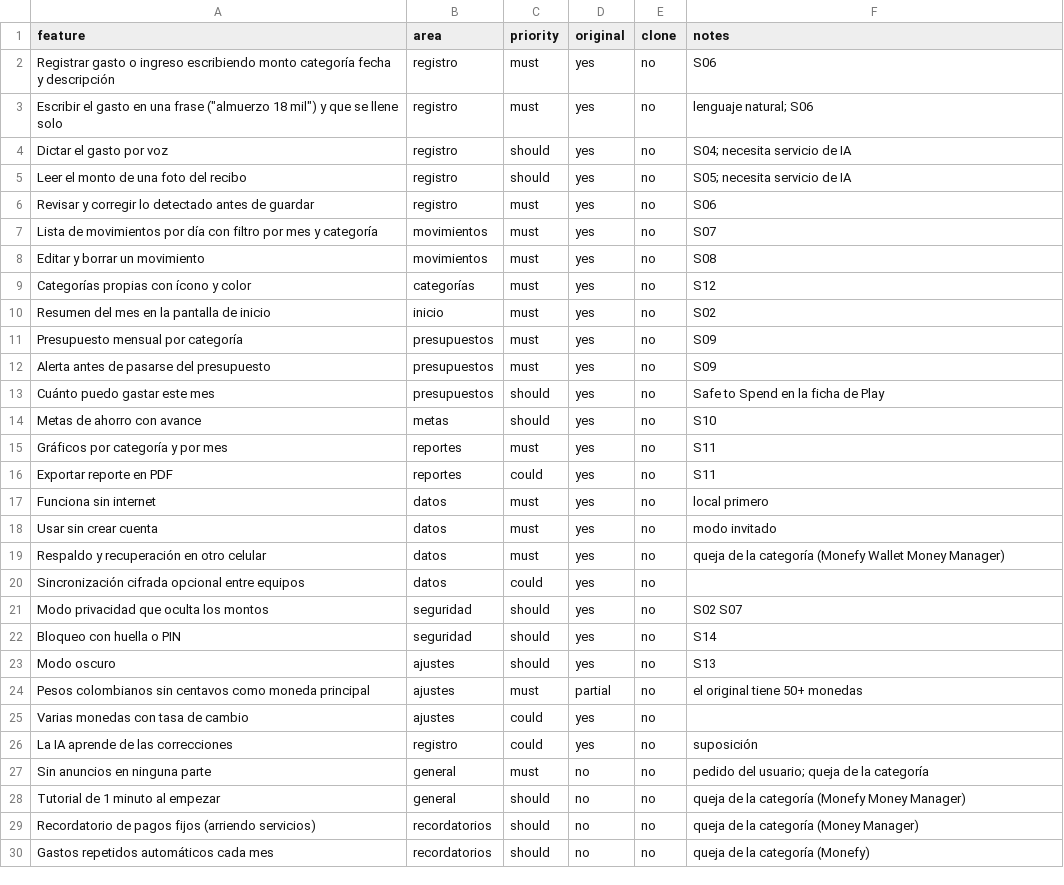
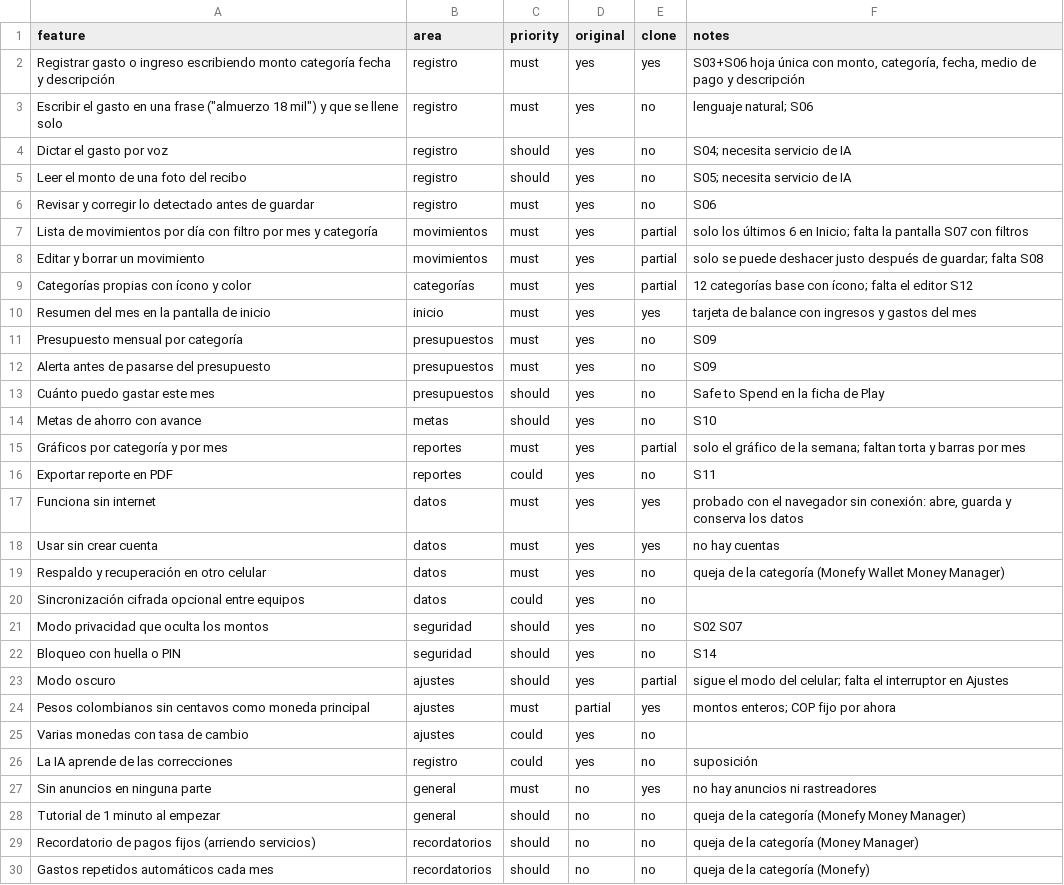
Before and after one commit to afbolivar-2026b-lang/principios-inteligencia-artificial-2026-b-, a CSV file: clonar/features.csv, drawn as a sheet; only a part is shown; the diff covers the shown part only.

```diff
--- a/clonar/features.csv
+++ b/clonar/features.csv
@@ -1,2 +1,2 @@
 feature,area,priority,original,clone,notes
-Registrar gasto o ingreso escribiendo monto categoría fecha y descripción,registro,must,yes,no,S06
+Registrar gasto o ingreso escribiendo monto categoría fecha y descripción,registro,must,yes,yes,"S03+S06 hoja única con monto, categoría, fecha, medio de pago y descripción"
@@ -6,6 +6,6 @@ Leer el monto de una foto del recibo,registro,should,yes,no,S05; necesita servic
 Revisar y corregir lo detectado antes de guardar,registro,must,yes,no,S06
-Lista de movimientos por día con filtro por mes y categoría,movimientos,must,yes,no,S07
-Editar y borrar un movimiento,movimientos,must,yes,no,S08
-Categorías propias con ícono y color,categorías,must,yes,no,S12
-Resumen del mes en la pantalla de inicio,inicio,must,yes,no,S02
+Lista de movimientos por día con filtro por mes y categoría,movimientos,must,yes,partial,solo los últimos 6 en Inicio; falta la pantalla S07 con filtros
+Editar y borrar un movimiento,movimientos,must,yes,partial,solo se puede deshacer justo después de guardar; falta S08
+Categorías propias con ícono y color,categorías,must,yes,partial,12 categorías base con ícono; falta el editor S12
+Resumen del mes en la pantalla de inicio,inicio,must,yes,yes,tarjeta de balance con ingresos y gastos del mes
 Presupuesto mensual por categoría,presupuestos,must,yes,no,S09
@@ -14,6 +14,6 @@ Cuánto puedo gastar este mes,presupuestos,should,yes,no,"Safe to Spend" en la f
 Metas de ahorro con avance,metas,should,yes,no,S10
-Gráficos por categoría y por mes,reportes,must,yes,no,S11
+Gráficos por categoría y por mes,reportes,must,yes,partial,solo el gráfico de la semana; faltan torta y barras por mes
 Exportar reporte en PDF,reportes,could,yes,no,S11
-Funciona sin internet,datos,must,yes,no,local primero
-Usar sin crear cuenta,datos,must,yes,no,modo invitado
+Funciona sin internet,datos,must,yes,yes,"probado con el navegador sin conexión: abre, guarda y conserva los datos"
+Usar sin crear cuenta,datos,must,yes,yes,no hay cuentas
 Respaldo y recuperación en otro celular,datos,must,yes,no,queja de la categoría (Monefy Wallet Money Manager)
@@ -22,7 +22,7 @@ Modo privacidad que oculta los montos,seguridad,should,yes,no,S02 S07
 Bloqueo con huella o PIN,seguridad,should,yes,no,S14
-Modo oscuro,ajustes,should,yes,no,S13
-Pesos colombianos sin centavos como moneda principal,ajustes,must,partial,no,el original tiene 50+ monedas
+Modo oscuro,ajustes,should,yes,partial,sigue el modo del celular; falta el interruptor en Ajustes
+Pesos colombianos sin centavos como moneda principal,ajustes,must,partial,yes,montos enteros; COP fijo por ahora
 Varias monedas con tasa de cambio,ajustes,could,yes,no,
 La IA aprende de las correcciones,registro,could,yes,no,suposición
-Sin anuncios en ninguna parte,general,must,no,no,pedido del usuario; queja de la categoría
+Sin anuncios en ninguna parte,general,must,no,yes,no hay anuncios ni rastreadores
 Tutorial de 1 minuto al empezar,general,should,no,no,queja de la categoría (Monefy Money Manager)
```
Also changed, not shown: 2 edited cells elsewhere in this file, 45 other files.
